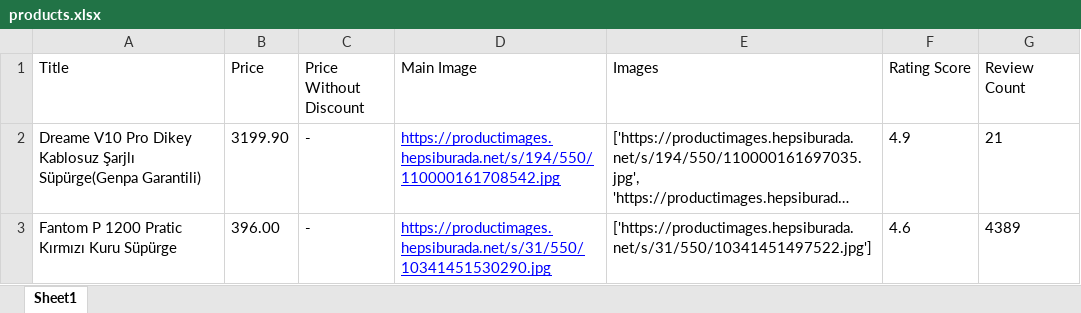
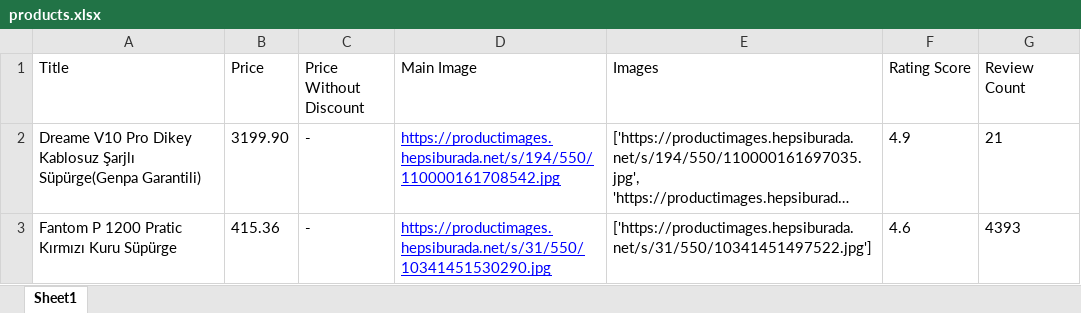
Before and after one commit to okandalan/Web-Scraper, an Excel workbook: exported-files/products.xlsx, sheet Sheet1, drawn as a sheet; long unchanged cells end in …; values as stored, in another font and other column widths than the file's, no borders; the diff names each change by its address in the sheet, - before the commit and + after, or states it on an @@ line.

```diff
--- a/exported-files/products.xlsx (sheet Sheet1)
+++ b/exported-files/products.xlsx (sheet Sheet1)
-B3 (Price): 396.00
+B3 (Price): 415.36
-G3 (Review Count): 4389
+G3 (Review Count): 4393
```
Also changed, not shown: 5 other files.
